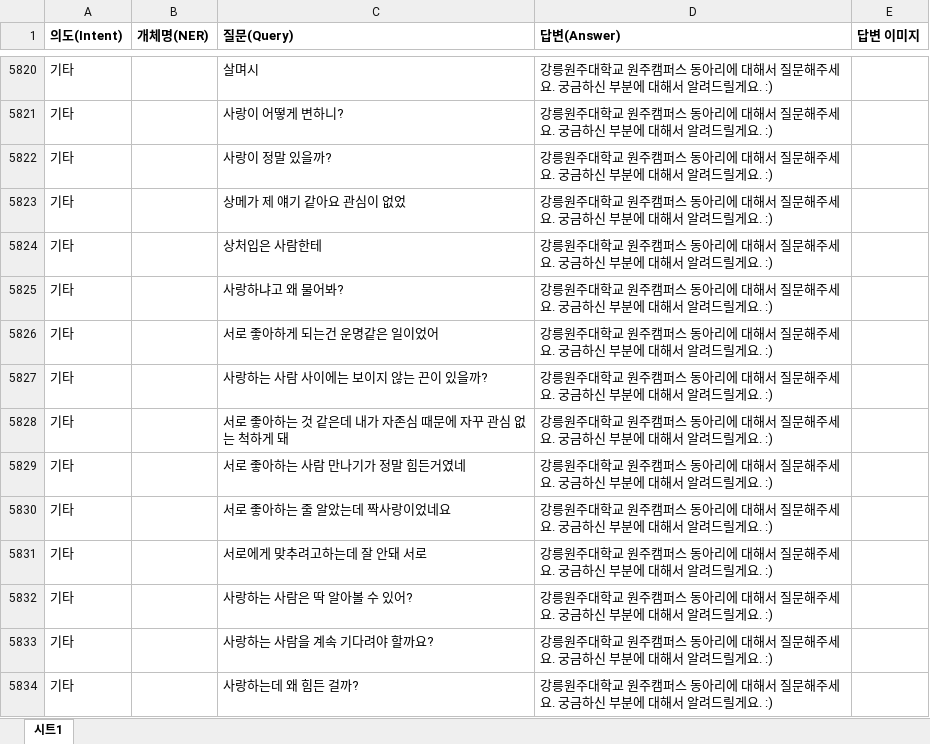
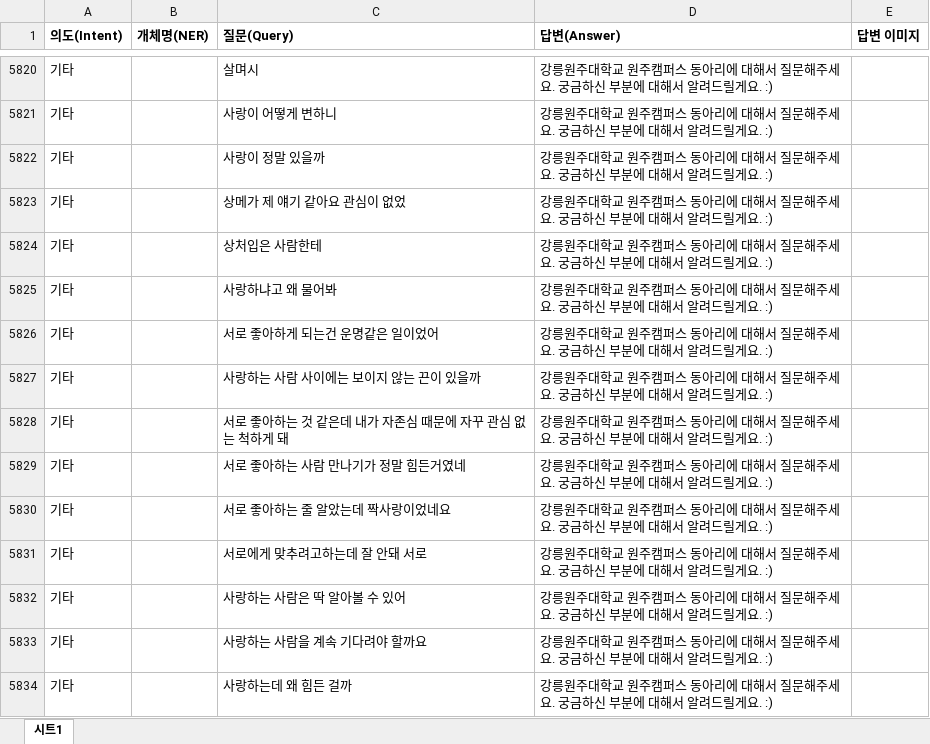
Before and after one commit to kimyuuuuuu/chatbot, an Excel workbook: train_tools/qna/train_data_3.xlsx, sheet 시트1, drawn as a sheet; only a part is shown, gaps mark what is left out; values as stored, in another font and other column widths than the file's, no borders; the diff covers the shown part only; the diff names each change by its address in the sheet, - before the commit and + after, or states it on an @@ line.

```diff
--- a/train_tools/qna/train_data_3.xlsx (sheet 시트1)
+++ b/train_tools/qna/train_data_3.xlsx (sheet 시트1)
-C5821 (질문(Query)): 사랑이 어떻게 변하니?
+C5821 (질문(Query)): 사랑이 어떻게 변하니
-C5822 (질문(Query)): 사랑이 정말 있을까?
+C5822 (질문(Query)): 사랑이 정말 있을까
-C5825 (질문(Query)): 사랑하냐고 왜 물어봐?
+C5825 (질문(Query)): 사랑하냐고 왜 물어봐
-C5827 (질문(Query)): 사랑하는 사람 사이에는 보이지 않는 끈이 있을까?
+C5827 (질문(Query)): 사랑하는 사람 사이에는 보이지 않는 끈이 있을까
-C5832 (질문(Query)): 사랑하는 사람은 딱 알아볼 수 있어?
+C5832 (질문(Query)): 사랑하는 사람은 딱 알아볼 수 있어
-C5833 (질문(Query)): 사랑하는 사람을 계속 기다려야 할까요?
+C5833 (질문(Query)): 사랑하는 사람을 계속 기다려야 할까요
-C5834 (질문(Query)): 사랑하는데 왜 힘든 걸까?
+C5834 (질문(Query)): 사랑하는데 왜 힘든 걸까
```
Also changed, not shown: 1703 edited cells elsewhere in this sheet, 8 other files.
